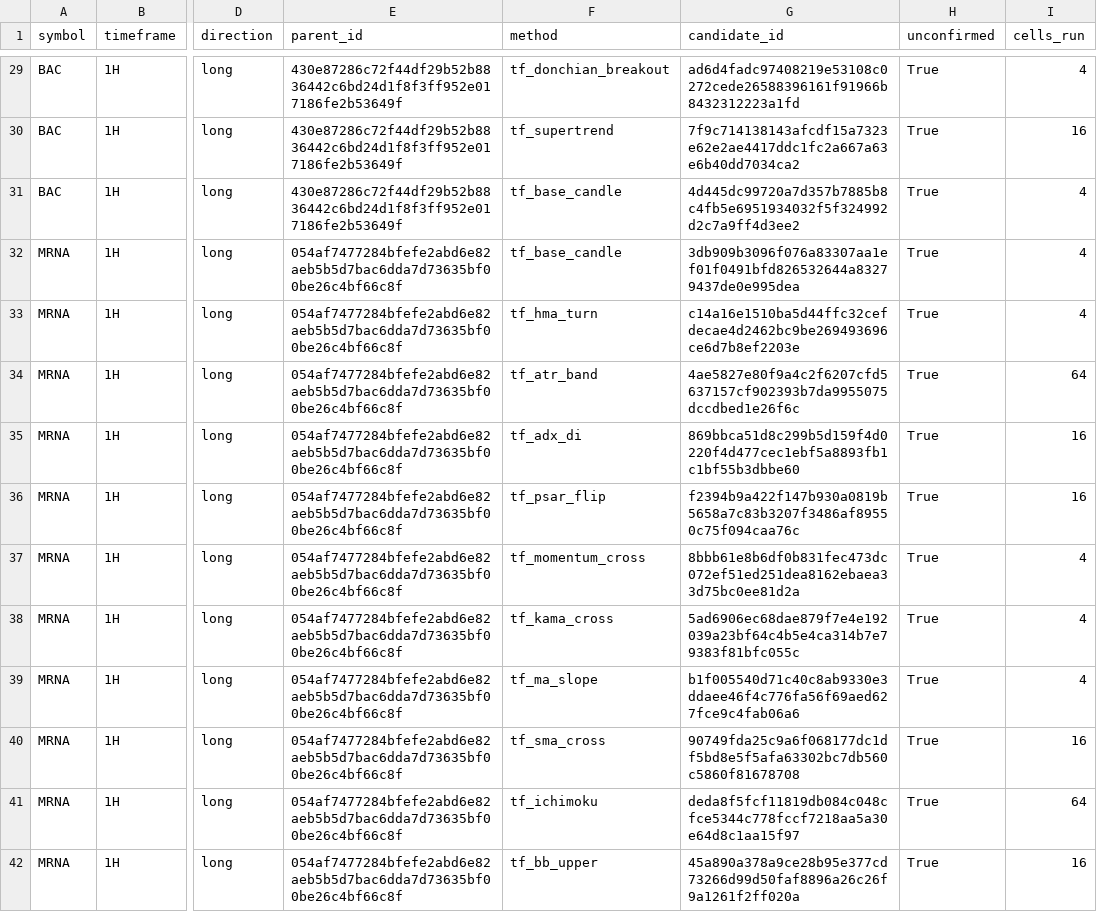
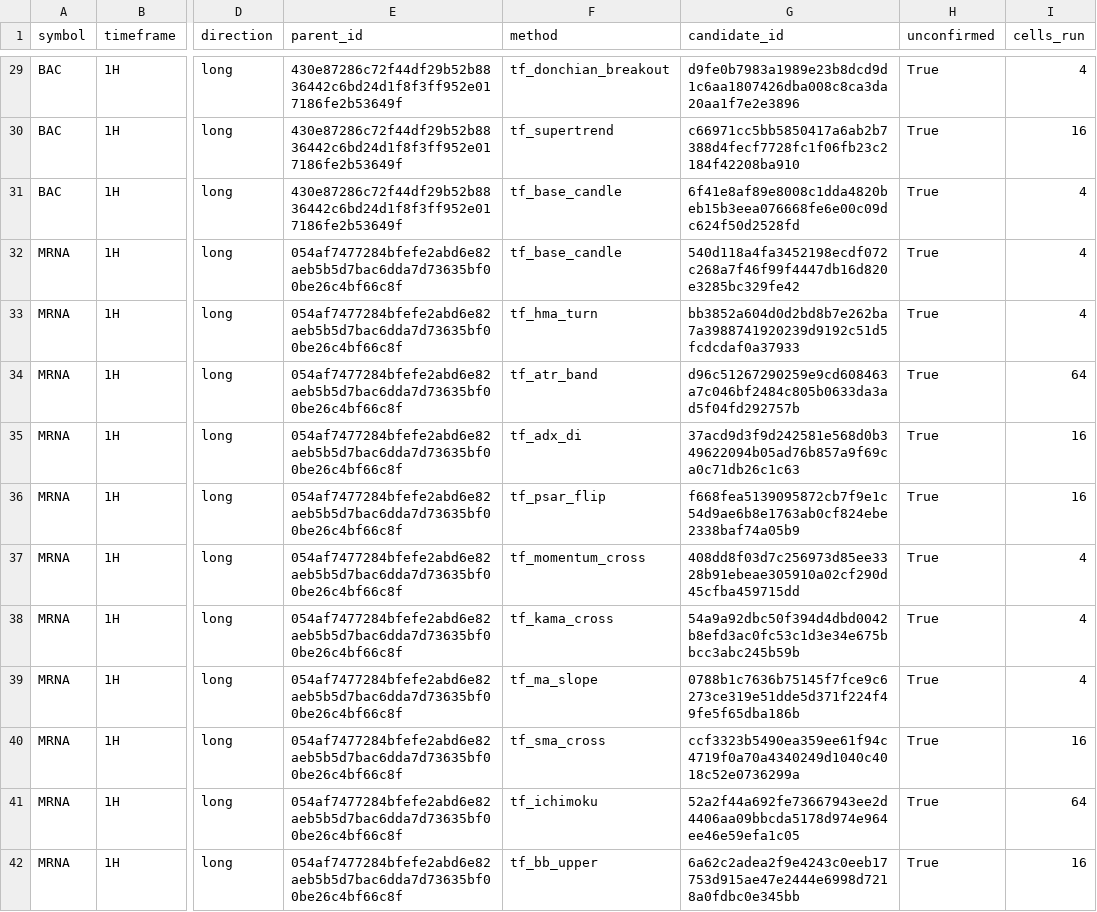
Before and after one commit to AmerQuant/strategy-factory, a CSV file: docs/reviews/T13_index_1H_control.csv, drawn as a sheet; only a part is shown, gaps mark what is left out; the diff covers the shown part only; the diff names each change by its address in the sheet, - before the commit and + after, or states it on an @@ line.

```diff
--- a/docs/reviews/T13_index_1H_control.csv
+++ b/docs/reviews/T13_index_1H_control.csv
-G29 (candidate_id): ad6d4fadc97408219e53108c0272cede26588396161f91966b8432312223a1fd
+G29 (candidate_id): d9fe0b7983a1989e23b8dcd9d1c6aa1807426dba008c8ca3da20aa1f7e2e3896
-G30 (candidate_id): 7f9c714138143afcdf15a7323e62e2ae4417ddc1fc2a667a63e6b40dd7034ca2
+G30 (candidate_id): c66971cc5bb5850417a6ab2b7388d4fecf7728fc1f06fb23c2184f42208ba910
-G31 (candidate_id): 4d445dc99720a7d357b7885b8c4fb5e6951934032f5f324992d2c7a9ff4d3ee2
+G31 (candidate_id): 6f41e8af89e8008c1dda4820beb15b3eea076668fe6e00c09dc624f50d2528fd
-G32 (candidate_id): 3db909b3096f076a83307aa1ef01f0491bfd826532644a83279437de0e995dea
+G32 (candidate_id): 540d118a4fa3452198ecdf072c268a7f46f99f4447db16d820e3285bc329fe42
-G33 (candidate_id): c14a16e1510ba5d44ffc32cefdecae4d2462bc9be269493696ce6d7b8ef2203e
+G33 (candidate_id): bb3852a604d0d2bd8b7e262ba7a3988741920239d9192c51d5fcdcdaf0a37933
-G34 (candidate_id): 4ae5827e80f9a4c2f6207cfd5637157cf902393b7da9955075dccdbed1e26f6c
+G34 (candidate_id): d96c51267290259e9cd608463a7c046bf2484c805b0633da3ad5f04fd292757b
-G35 (candidate_id): 869bbca51d8c299b5d159f4d0220f4d477cec1ebf5a8893fb1c1bf55b3dbbe60
+G35 (candidate_id): 37acd9d3f9d242581e568d0b349622094b05ad76b857a9f69ca0c71db26c1c63
-G36 (candidate_id): f2394b9a422f147b930a0819b5658a7c83b3207f3486af89550c75f094caa76c
+G36 (candidate_id): f668fea5139095872cb7f9e1c54d9ae6b8e1763ab0cf824ebe2338baf74a05b9
-G37 (candidate_id): 8bbb61e8b6df0b831fec473dc072ef51ed251dea8162ebaea33d75bc0ee81d2a
+G37 (candidate_id): 408dd8f03d7c256973d85ee3328b91ebeae305910a02cf290d45cfba459715dd
-G38 (candidate_id): 5ad6906ec68dae879f7e4e192039a23bf64c4b5e4ca314b7e79383f81bfc055c
+G38 (candidate_id): 54a9a92dbc50f394d4dbd0042b8efd3ac0fc53c1d3e34e675bbcc3abc245b59b
-G39 (candidate_id): b1f005540d71c40c8ab9330e3ddaee46f4c776fa56f69aed627fce9c4fab06a6
+G39 (candidate_id): 0788b1c7636b75145f7fce9c6273ce319e51dde5d371f224f49fe5f65dba186b
-G40 (candidate_id): 90749fda25c9a6f068177dc1df5bd8e5f5afa63302bc7db560c5860f81678708
+G40 (candidate_id): ccf3323b5490ea359ee61f94c4719f0a70a4340249d1040c4018c52e0736299a
-G41 (candidate_id): deda8f5fcf11819db084c048cfce5344c778fccf7218aa5a30e64d8c1aa15f97
+G41 (candidate_id): 52a2f44a692fe73667943ee2d4406aa09bbcda5178d974e964ee46e59efa1c05
-G42 (candidate_id): 45a890a378a9ce28b95e377cd73266d99d50faf8896a26c26f9a1261f2ff020a
+G42 (candidate_id): 6a62c2adea2f9e4243c0eeb17753d915ae47e2444e6998d7218a0fdbc0e345bb
```
Also changed, not shown: 46 edited cells elsewhere in this file, docs/reviews/T13_index_1D.csv, docs/reviews/T13_index_1D_control.csv, 4 other files.
